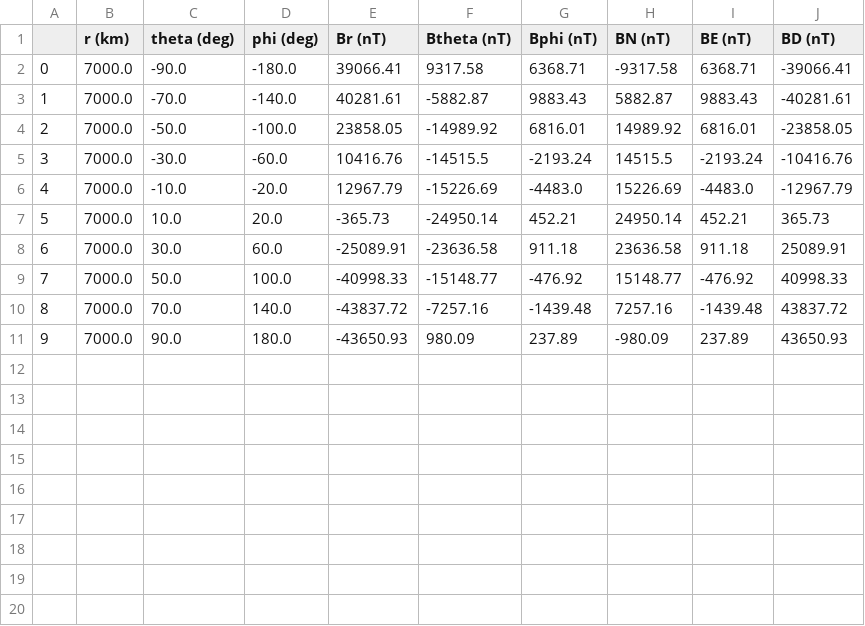
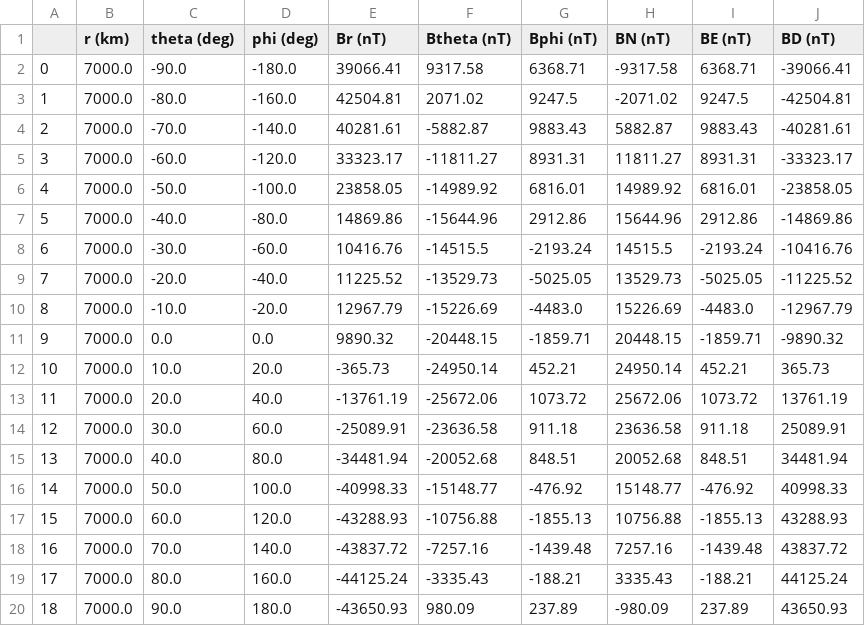
Before and after one commit to marioalre/Simulador, a CSV file: results/B_array_latlon.csv, drawn as a sheet; addresses are those after the commit; the diff names each change by its address in the sheet, - before the commit and + after, or states it on an @@ line.

```diff
--- a/results/B_array_latlon.csv
+++ b/results/B_array_latlon.csv
+row 3: 1 | 7000.0 | -80.0 | -160.0 | 42504.81 | 2071.02 | 9247.5 | -2071.02 | 9247.5 | -42504.81
@@ column A renumbered from row 4 down @@
+row 5: 3 | 7000.0 | -60.0 | -120.0 | 33323.17 | -11811.27 | 8931.31 | 11811.27 | 8931.31 | -33323.17
+row 7: 5 | 7000.0 | -40.0 | -80.0 | 14869.86 | -15644.96 | 2912.86 | 15644.96 | 2912.86 | -14869.86
+row 9: 7 | 7000.0 | -20.0 | -40.0 | 11225.52 | -13529.73 | -5025.05 | 13529.73 | -5025.05 | -11225.52
+row 11: 9 | 7000.0 | 0.0 | 0.0 | 9890.32 | -20448.15 | -1859.71 | 20448.15 | -1859.71 | -9890.32
+row 13: 11 | 7000.0 | 20.0 | 40.0 | -13761.19 | -25672.06 | 1073.72 | 25672.06 | 1073.72 | 13761.19
+row 15: 13 | 7000.0 | 40.0 | 80.0 | -34481.94 | -20052.68 | 848.51 | 20052.68 | 848.51 | 34481.94
+row 17: 15 | 7000.0 | 60.0 | 120.0 | -43288.93 | -10756.88 | -1855.13 | 10756.88 | -1855.13 | 43288.93
+row 19: 17 | 7000.0 | 80.0 | 160.0 | -44125.24 | -3335.43 | -188.21 | 3335.43 | -188.21 | 44125.24
```
Also changed, not shown: 2 other files.
